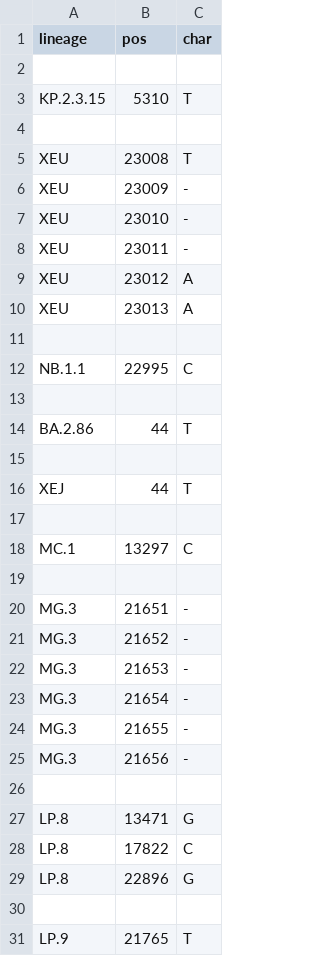
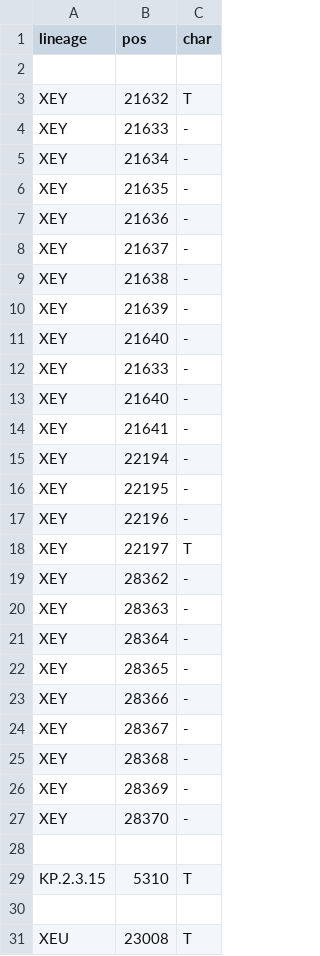
Before and after one commit to neherlab/nextclade_data_workflows, a TSV file: sars-cov-2/profiles/clades/lineage_overwrite.tsv, drawn as a sheet; only a part is shown; the shorter side is filled out with more unchanged rows; the diff names each change by its address in the sheet, - before the commit and + after, or states it on an @@ line.

Commit message:
Fix XEY frameshifts

```diff
--- a/sars-cov-2/profiles/clades/lineage_overwrite.tsv
+++ b/sars-cov-2/profiles/clades/lineage_overwrite.tsv
+row 3: XEY | 21632 | T
+row 4: XEY | 21633 | -
+row 5: XEY | 21634 | -
+row 6: XEY | 21635 | -
+row 7: XEY | 21636 | -
+row 8: XEY | 21637 | -
+row 9: XEY | 21638 | -
+row 10: XEY | 21639 | -
+row 11: XEY | 21640 | -
+row 12: XEY | 21633 | -
+row 13: XEY | 21640 | -
+row 14: XEY | 21641 | -
+row 15: XEY | 22194 | -
+row 16: XEY | 22195 | -
+row 17: XEY | 22196 | -
+row 18: XEY | 22197 | T
+row 19: XEY | 28362 | -
+row 20: XEY | 28363 | -
+row 21: XEY | 28364 | -
+row 22: XEY | 28365 | -
+row 23: XEY | 28366 | -
+row 24: XEY | 28367 | -
+row 25: XEY | 28368 | -
+row 26: XEY | 28369 | -
+row 27: XEY | 28370 | -
+row 28: (empty)
```
